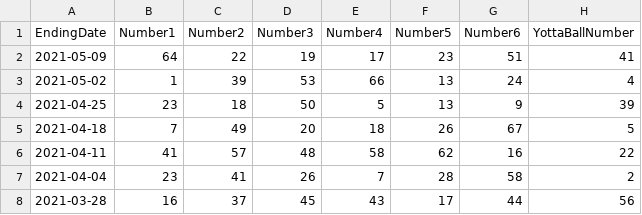
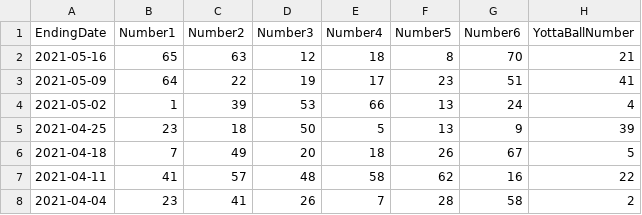
Before and after one commit to bicachu/yotta-lottery-analytics, a CSV file: data/yotta_numbers.csv, drawn as a sheet; only a part is shown; the shorter side is filled out with more unchanged rows.

Commit message:
weekly data update

```diff
--- a/data/yotta_numbers.csv
+++ b/data/yotta_numbers.csv
@@ -1,2 +1,3 @@
 EndingDate,Number1,Number2,Number3,Number4,Number5,Number6,YottaBallNumber
+2021-05-16,65,63,12,18,8,70,21
 2021-05-09,64,22,19,17,23,51,41
```
